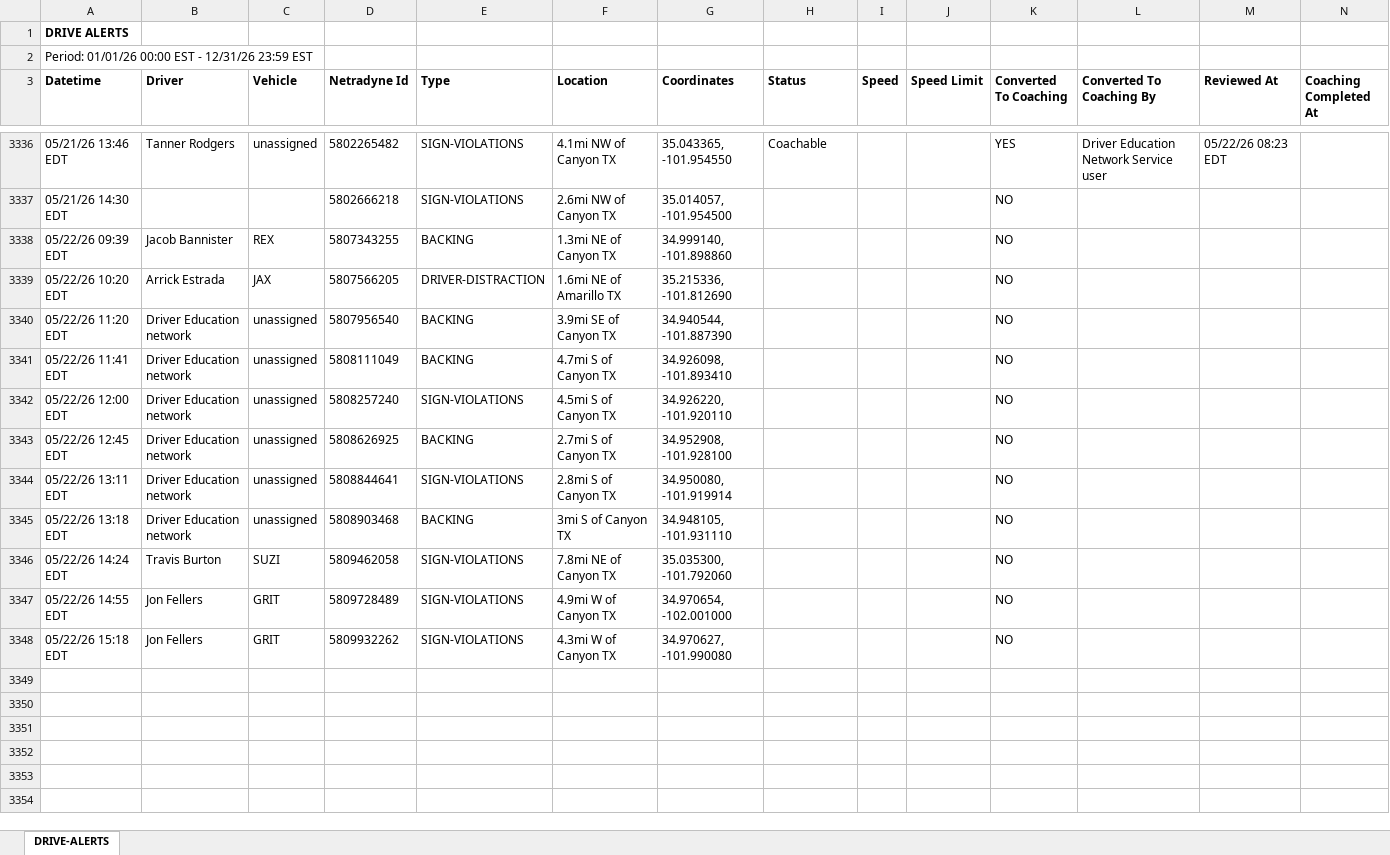
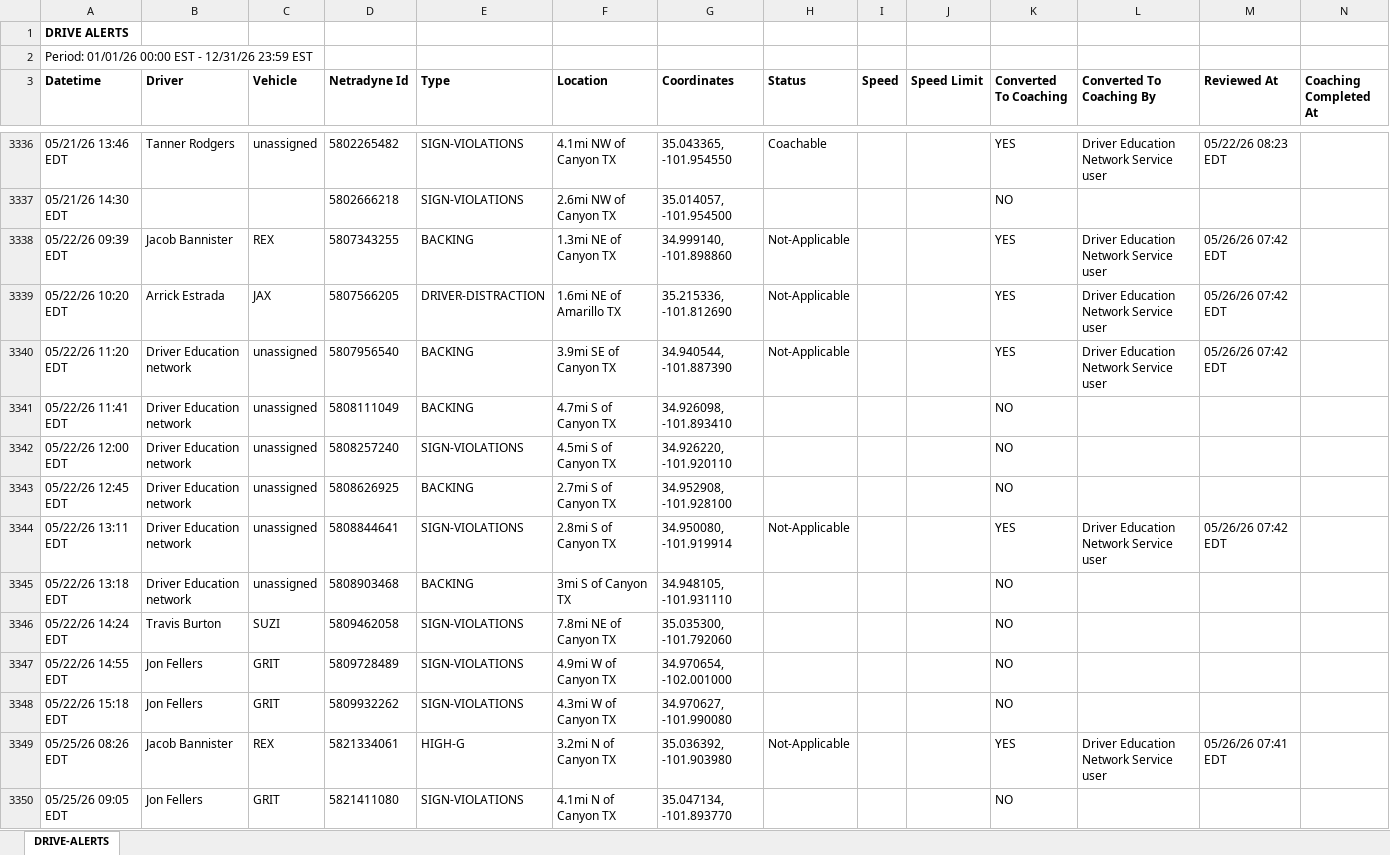
Before and after one commit to jmullins-DEN/Starkey-Trash-Service, an Excel workbook: camera_events.xlsx, sheet DRIVE-ALERTS, drawn as a sheet; only a part is shown, gaps mark what is left out; values as stored, in another font and other column widths than the file's, no borders; the diff covers the shown part only; the diff names each change by its address in the sheet, - before the commit and + after, or states it on an @@ line.

```diff
--- a/camera_events.xlsx (sheet DRIVE-ALERTS)
+++ b/camera_events.xlsx (sheet DRIVE-ALERTS)
-H3338:H3340 (Status): (empty)
+H3338:H3340 (Status): Not-Applicable
-K3338:K3340 (Converted To Coaching): NO
+K3338:K3340 (Converted To Coaching): YES
-L3338:L3340 (Converted To Coaching By): (empty)
+L3338:L3340 (Converted To Coaching By): Driver Education Network Service user
-M3338:M3340 (Reviewed At): (empty)
+M3338:M3340 (Reviewed At): 05/26/26 07:42 EDT
-H3344 (Status): (empty)
+H3344 (Status): Not-Applicable
-K3344 (Converted To Coaching): NO
+K3344 (Converted To Coaching): YES
-L3344 (Converted To Coaching By): (empty)
+L3344 (Converted To Coaching By): Driver Education Network Service user
-M3344 (Reviewed At): (empty)
+M3344 (Reviewed At): 05/26/26 07:42 EDT
+row 3349: 05/25/26 08:26 EDT | Jacob Bannister | REX | 5821334061 | HIGH-G | 3.2mi N of Canyon TX | 35.036392, -101.903980 | Not-Applicable |  |  | YES | Driver Education Network Service user | 05/26/26 07:41 EDT
+row 3350: 05/25/26 09:05 EDT | Jon Fellers | GRIT | 5821411080 | SIGN-VIOLATIONS | 4.1mi N of Canyon TX | 35.047134, -101.893770 |  |  |  | NO
```
Also changed, not shown: 182 added rows and 3 moved rows elsewhere in this sheet, training.xlsx.
